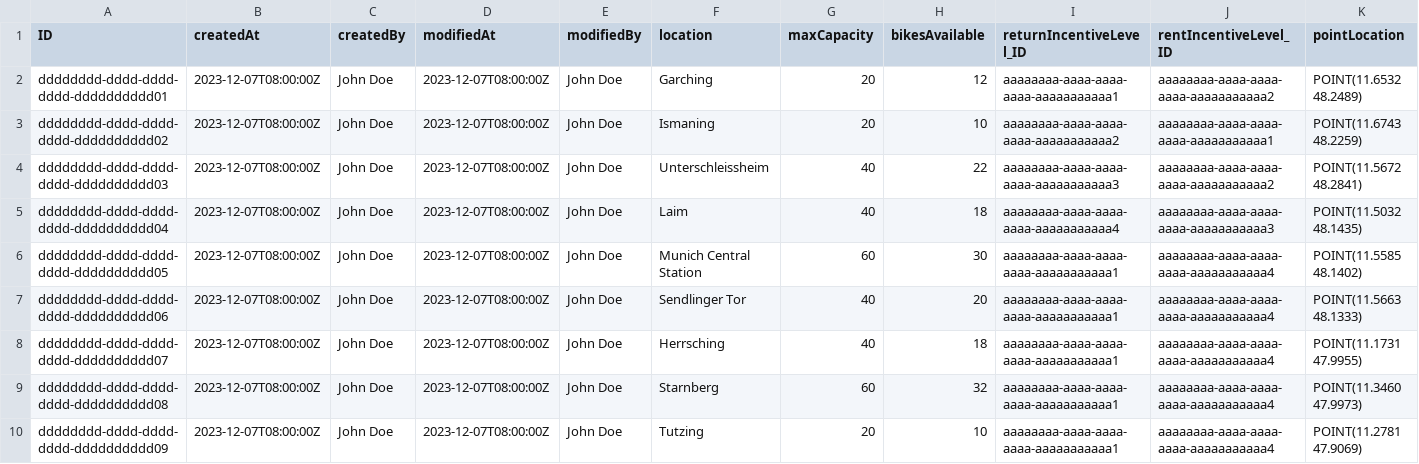
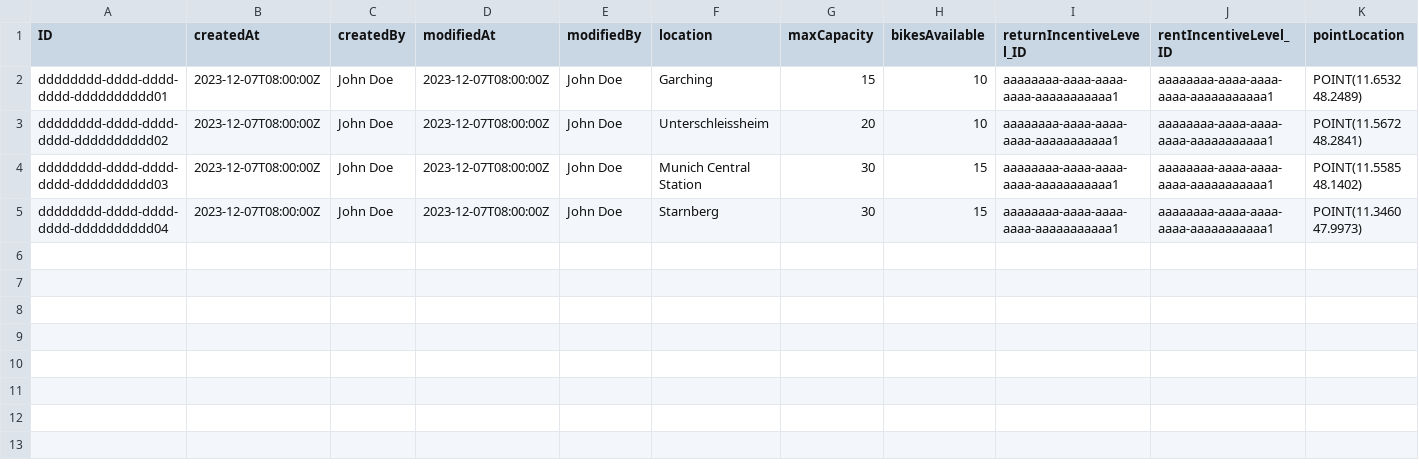
Before and after one commit to Vincmaster/sap-praktikum, a CSV file: db/data/ibike.db-Stations.csv, drawn as a sheet.

Commit message:
Add test data and error handling

```diff
--- a/db/data/ibike.db-Stations.csv
+++ b/db/data/ibike.db-Stations.csv
@@ -1,10 +1,5 @@
 ID,createdAt,createdBy,modifiedAt,modifiedBy,location,maxCapacity,bikesAvailable,returnIncentiveLevel_ID,rentIncentiveLevel_ID,pointLocation
-dddddddd-dddd-dddd-dddd-dddddddddd01,2023-12-07T08:00:00Z,John Doe,2023-12-07T08:00:00Z,John Doe,Garching,20,12,aaaaaaaa-aaaa-aaaa-aaaa-aaaaaaaaaaa1,aaaaaaaa-aaaa-aaaa-aaaa-aaaaaaaaaaa2,"POINT(11.6532 48.2489)"
-dddddddd-dddd-dddd-dddd-dddddddddd02,2023-12-07T08:00:00Z,John Doe,2023-12-07T08:00:00Z,John Doe,Ismaning,20,10,aaaaaaaa-aaaa-aaaa-aaaa-aaaaaaaaaaa2,aaaaaaaa-aaaa-aaaa-aaaa-aaaaaaaaaaa1,"POINT(11.6743 48.2259)"
-dddddddd-dddd-dddd-dddd-dddddddddd03,2023-12-07T08:00:00Z,John Doe,2023-12-07T08:00:00Z,John Doe,Unterschleissheim,40,22,aaaaaaaa-aaaa-aaaa-aaaa-aaaaaaaaaaa3,aaaaaaaa-aaaa-aaaa-aaaa-aaaaaaaaaaa2,"POINT(11.5672 48.2841)"
-dddddddd-dddd-dddd-dddd-dddddddddd04,2023-12-07T08:00:00Z,John Doe,2023-12-07T08:00:00Z,John Doe,Laim,40,18,aaaaaaaa-aaaa-aaaa-aaaa-aaaaaaaaaaa4,aaaaaaaa-aaaa-aaaa-aaaa-aaaaaaaaaaa3,"POINT(11.5032 48.1435)"
-dddddddd-dddd-dddd-dddd-dddddddddd05,2023-12-07T08:00:00Z,John Doe,2023-12-07T08:00:00Z,John Doe,Munich Central Station,60,30,aaaaaaaa-aaaa-aaaa-aaaa-aaaaaaaaaaa1,aaaaaaaa-aaaa-aaaa-aaaa-aaaaaaaaaaa4,"POINT(11.5585 48.1402)"
-dddddddd-dddd-dddd-dddd-dddddddddd06,2023-12-07T08:00:00Z,John Doe,2023-12-07T08:00:00Z,John Doe,Sendlinger Tor,40,20,aaaaaaaa-aaaa-aaaa-aaaa-aaaaaaaaaaa1,aaaaaaaa-aaaa-aaaa-aaaa-aaaaaaaaaaa4,"POINT(11.5663 48.1333)"
-dddddddd-dddd-dddd-dddd-dddddddddd07,2023-12-07T08:00:00Z,John Doe,2023-12-07T08:00:00Z,John Doe,Herrsching,40,18,aaaaaaaa-aaaa-aaaa-aaaa-aaaaaaaaaaa1,aaaaaaaa-aaaa-aaaa-aaaa-aaaaaaaaaaa4,"POINT(11.1731 47.9955)"
-dddddddd-dddd-dddd-dddd-dddddddddd08,2023-12-07T08:00:00Z,John Doe,2023-12-07T08:00:00Z,John Doe,Starnberg,60,32,aaaaaaaa-aaaa-aaaa-aaaa-aaaaaaaaaaa1,aaaaaaaa-aaaa-aaaa-aaaa-aaaaaaaaaaa4,"POINT(11.3460 47.9973)"
-dddddddd-dddd-dddd-dddd-dddddddddd09,2023-12-07T08:00:00Z,John Doe,2023-12-07T08:00:00Z,John Doe,Tutzing,20,10,aaaaaaaa-aaaa-aaaa-aaaa-aaaaaaaaaaa1,aaaaaaaa-aaaa-aaaa-aaaa-aaaaaaaaaaa4,"POINT(11.2781 47.9069)"
+dddddddd-dddd-dddd-dddd-dddddddddd01,2023-12-07T08:00:00Z,John Doe,2023-12-07T08:00:00Z,John Doe,Garching,15,10,aaaaaaaa-aaaa-aaaa-aaaa-aaaaaaaaaaa1,aaaaaaaa-aaaa-aaaa-aaaa-aaaaaaaaaaa1,"POINT(11.6532 48.2489)"
+dddddddd-dddd-dddd-dddd-dddddddddd02,2023-12-07T08:00:00Z,John Doe,2023-12-07T08:00:00Z,John Doe,Unterschleissheim,20,10,aaaaaaaa-aaaa-aaaa-aaaa-aaaaaaaaaaa1,aaaaaaaa-aaaa-aaaa-aaaa-aaaaaaaaaaa1,"POINT(11.5672 48.2841)"
+dddddddd-dddd-dddd-dddd-dddddddddd03,2023-12-07T08:00:00Z,John Doe,2023-12-07T08:00:00Z,John Doe,Munich Central Station,30,15,aaaaaaaa-aaaa-aaaa-aaaa-aaaaaaaaaaa1,aaaaaaaa-aaaa-aaaa-aaaa-aaaaaaaaaaa1,"POINT(11.5585 48.1402)"
+dddddddd-dddd-dddd-dddd-dddddddddd04,2023-12-07T08:00:00Z,John Doe,2023-12-07T08:00:00Z,John Doe,Starnberg,30,15,aaaaaaaa-aaaa-aaaa-aaaa-aaaaaaaaaaa1,aaaaaaaa-aaaa-aaaa-aaaa-aaaaaaaaaaa1,"POINT(11.3460 47.9973)"
```
Also changed, not shown: 2 other files.
